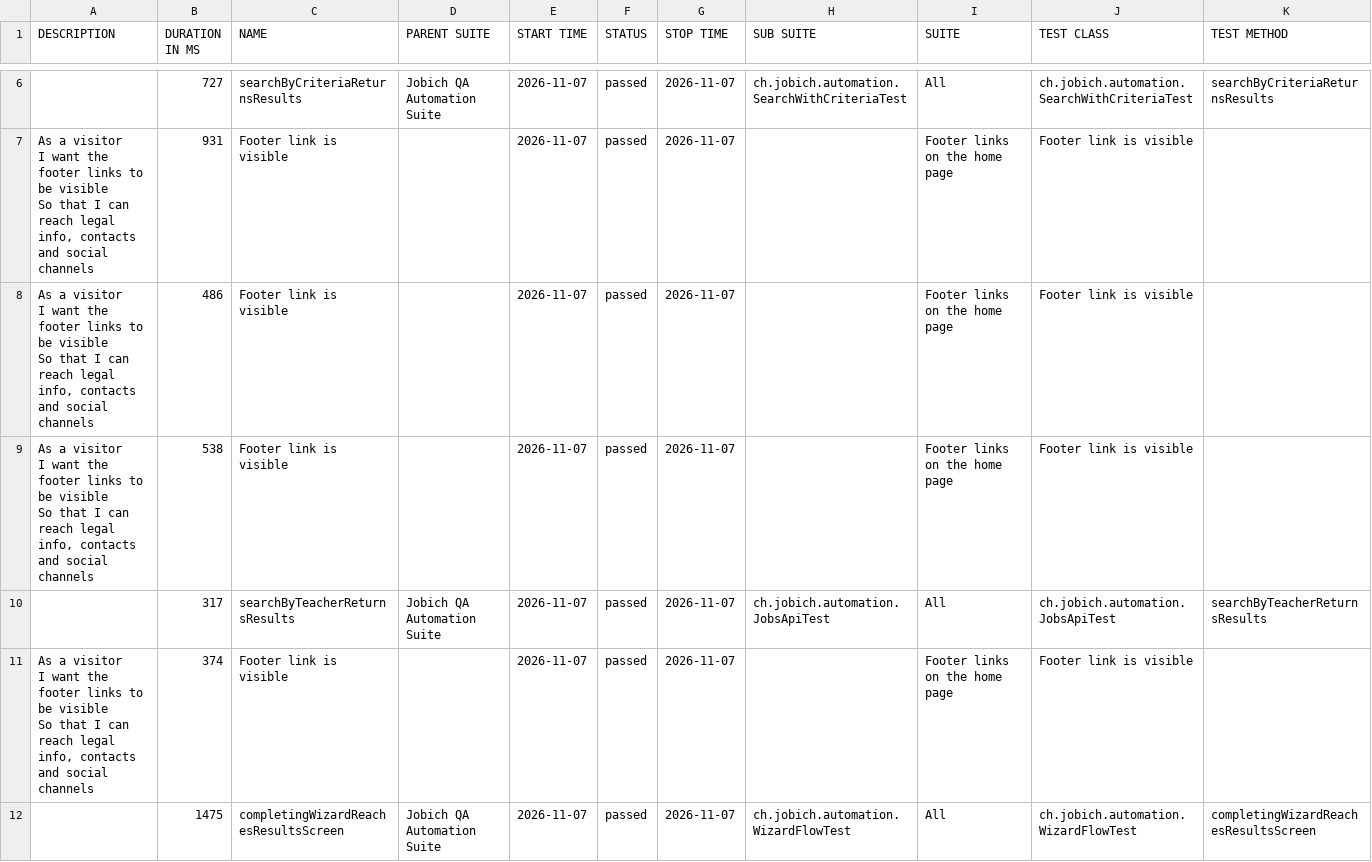
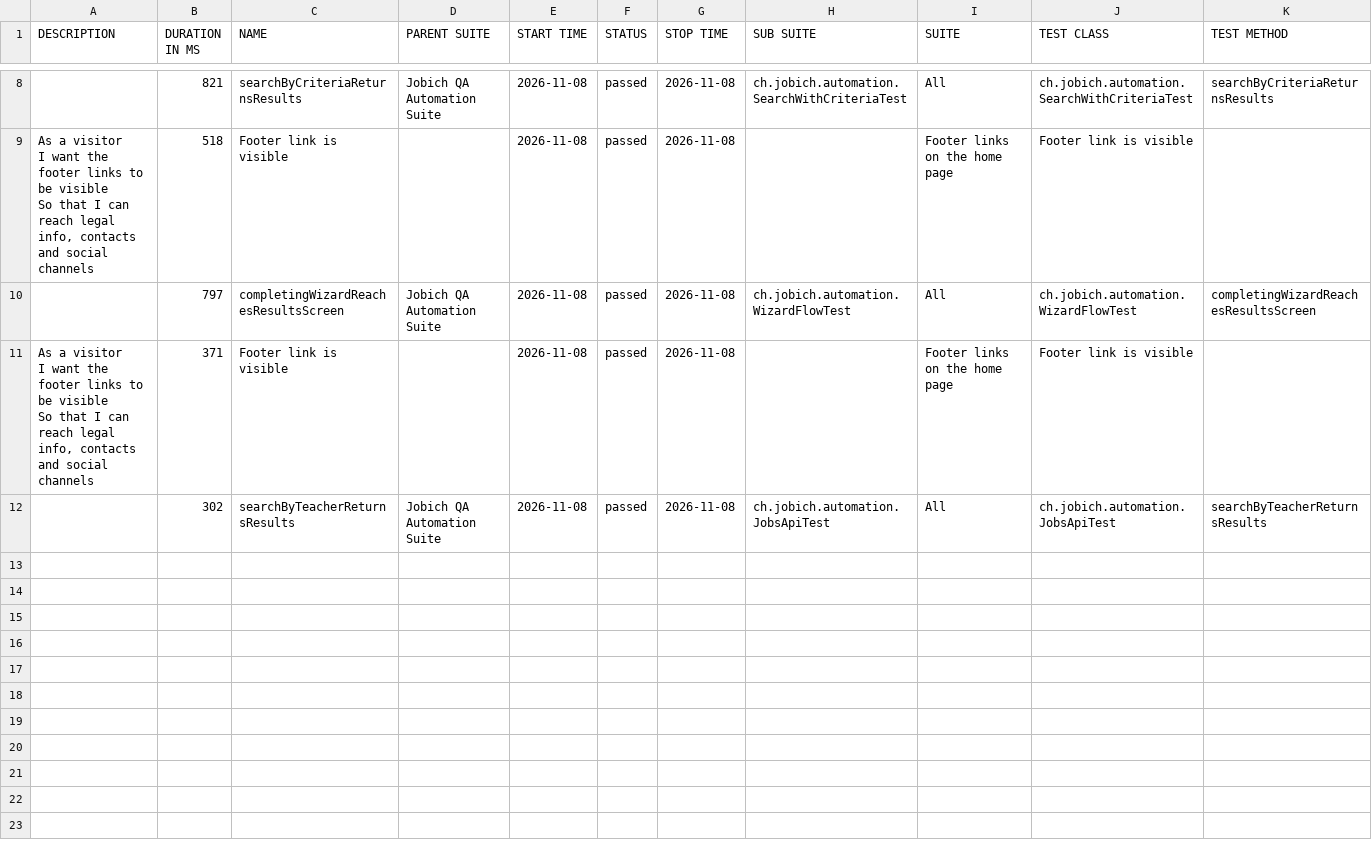
Before and after one commit to aazinchenko/jobich-automation, a CSV file: data/suites.csv, drawn as a sheet; only a part is shown, gaps mark what is left out; the diff covers the shown part only.

```diff
--- a/data/suites.csv
+++ b/data/suites.csv
@@ -10,15 +16,9 @@
-"","727","searchByCriteriaReturnsResults","Jobich QA Automation Suite","2026-11-07","passed","2026-11-07","ch.jobich.automation.SearchWithCriteriaTest","All","ch.jobich.automation.SearchWithCriteriaTest","searchByCriteriaReturnsResults"
-"  As a visitor
-  I want the footer links to be visible
-  So that I can reach legal info, contacts and social channels","931","Footer link is visible","","2026-11-07","passed","2026-11-07","","Footer links on the home page","Footer link is visible",""
-"  As a visitor
-  I want the footer links to be visible
-  So that I can reach legal info, contacts and social channels","486","Footer link is visible","","2026-11-07","passed","2026-11-07","","Footer links on the home page","Footer link is visible",""
-"  As a visitor
-  I want the footer links to be visible
-  So that I can reach legal info, contacts and social channels","538","Footer link is visible","","2026-11-07","passed","2026-11-07","","Footer links on the home page","Footer link is visible",""
-"","317","searchByTeacherReturnsResults","Jobich QA Automation Suite","2026-11-07","passed","2026-11-07","ch.jobich.automation.JobsApiTest","All","ch.jobich.automation.JobsApiTest","searchByTeacherReturnsResults"
-"  As a visitor
-  I want the footer links to be visible
-  So that I can reach legal info, contacts and social channels","374","Footer link is visible","","2026-11-07","passed","2026-11-07","","Footer links on the home page","Footer link is visible",""
-"","1475","completingWizardReachesResultsScreen","Jobich QA Automation Suite","2026-11-07","passed","2026-11-07","ch.jobich.automation.WizardFlowTest","All","ch.jobich.automation.WizardFlowTest","completingWizardReachesResultsScreen"
+"","821","searchByCriteriaReturnsResults","Jobich QA Automation Suite","2026-11-08","passed","2026-11-08","ch.jobich.automation.SearchWithCriteriaTest","All","ch.jobich.automation.SearchWithCriteriaTest","searchByCriteriaReturnsResults"
+"  As a visitor
+  I want the footer links to be visible
+  So that I can reach legal info, contacts and social channels","518","Footer link is visible","","2026-11-08","passed","2026-11-08","","Footer links on the home page","Footer link is visible",""
+"","797","completingWizardReachesResultsScreen","Jobich QA Automation Suite","2026-11-08","passed","2026-11-08","ch.jobich.automation.WizardFlowTest","All","ch.jobich.automation.WizardFlowTest","completingWizardReachesResultsScreen"
+"  As a visitor
+  I want the footer links to be visible
+  So that I can reach legal info, contacts and social channels","371","Footer link is visible","","2026-11-08","passed","2026-11-08","","Footer links on the home page","Footer link is visible",""
+"","302","searchByTeacherReturnsResults","Jobich QA Automation Suite","2026-11-08","passed","2026-11-08","ch.jobich.automation.JobsApiTest","All","ch.jobich.automation.JobsApiTest","searchByTeacherReturnsResults"
```
Also changed, not shown: 3 added rows, 1 removed row and 9 edited cells elsewhere in this file, 43 other files.
